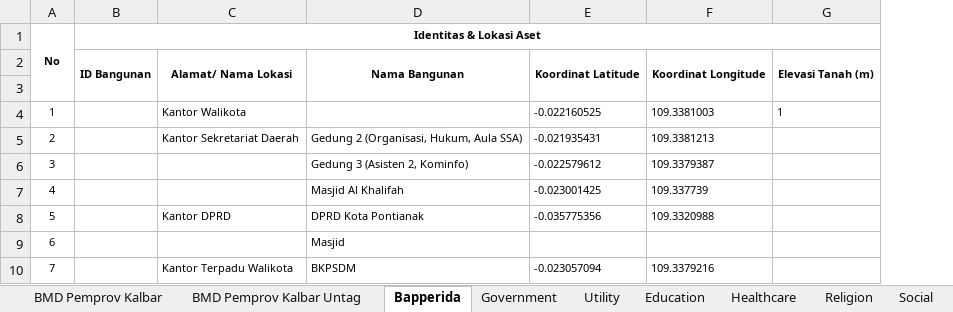
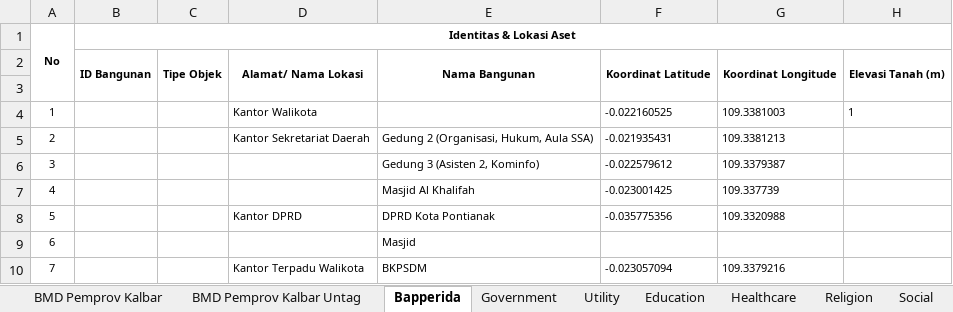
Before and after one commit to lossndamagepontianak/lndpontianak, an Excel workbook: data/processed/eksposur_pontianak_0423.xlsx, sheet Bapperida, drawn as a sheet; only a part is shown; values as stored, in another font and other column widths than the file's, no borders; the diff names each change by its address in the sheet, - before the commit and + after, or states it on an @@ line.

```diff
--- a/data/processed/eksposur_pontianak_0423.xlsx (sheet Bapperida)
+++ b/data/processed/eksposur_pontianak_0423.xlsx (sheet Bapperida)
+column C, row 2: Tipe Objek
```
Also changed, not shown: sheet BMD Pemprov Kalbar Untag, sheet BMD Pemprov Kalbar.
